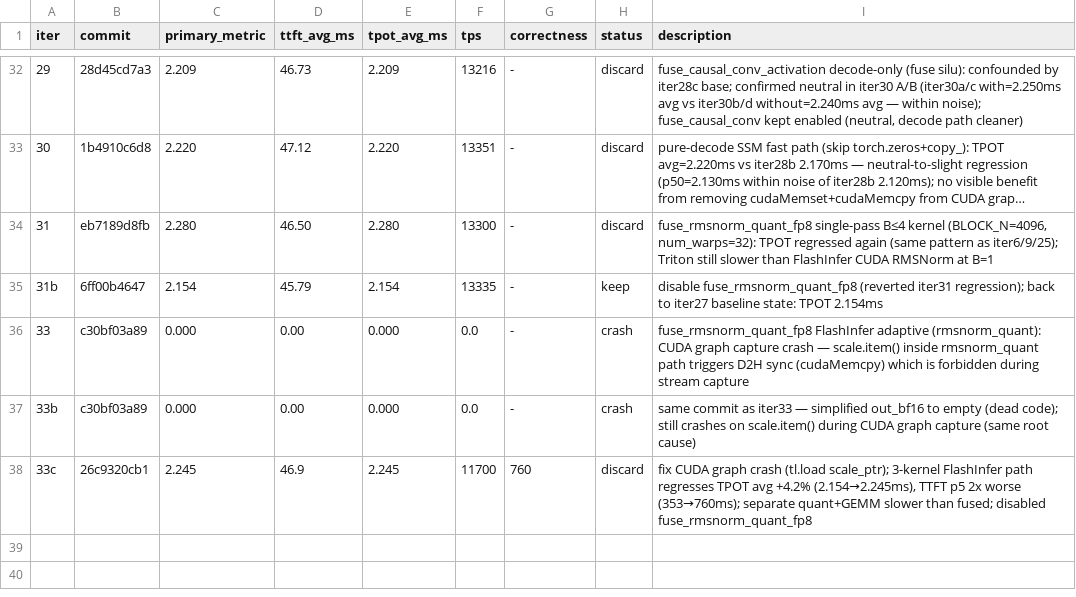
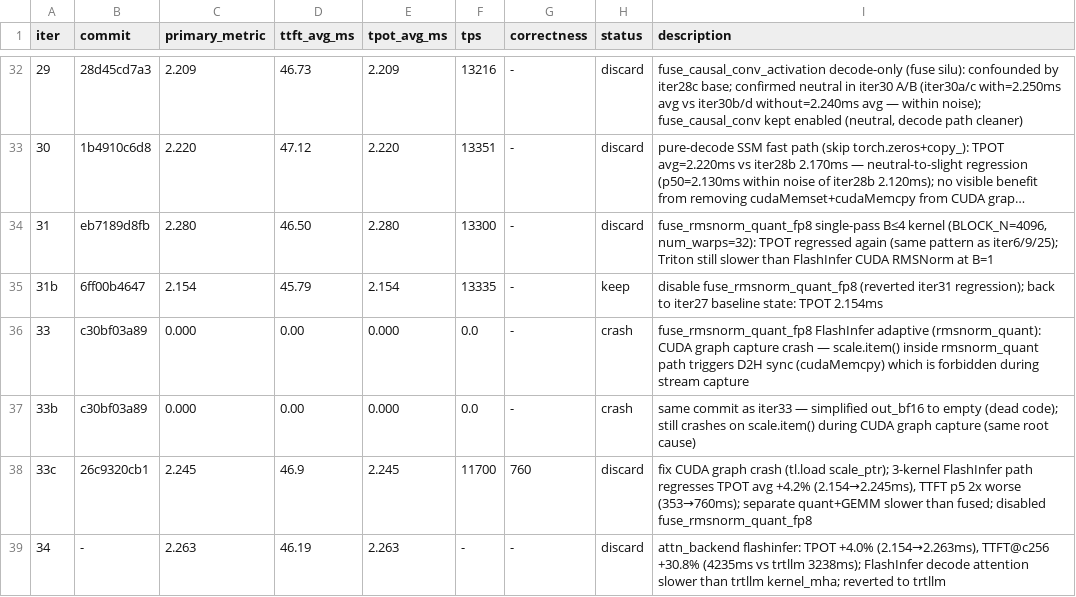
Before and after one commit to nv-auto-deploy/TensorRT-LLM, a TSV file: results.tsv, drawn as a sheet; only a part is shown, gaps mark what is left out; long unchanged cells end in ….

Commit message:
[None][perf] ad_fast_iter 35: Triton GEMV fast path for FP8 linear at M≤4 on sm_90+
iter34 (attn_backend=flashinfer): TPOT +4% (2.263ms), TTFT@c256 +31% → reverted.
FlashInfer decode attention slower than trtllm kernel_mha for this model.

iter35: Add Triton GEMV kernel for trtllm_quant_fp8_linear at M≤4 on H100.
- cuBLAS on H100 achieves ~13% HBM bandwidth at M=1 (GEMV regime)
- Custom Triton GEMV targets 50%+ bandwidth utilisation
- Dispatches from _trtllm_fp8_prequant_linear_core when: sm≥90, M≤4,
  out_dtype ∈ {bf16, fp32}, scales present
- Scale combined as device tensor (tl.load) — CUDA graph safe, no .item()
- Expected: 4-8% TPOT improvement from faster Mamba in_proj/out_proj GEMVs
  (31.8MB in_proj weight × 2 Mamba layers = dominant bandwidth consumer)
- BLOCK_N=128, BLOCK_K=256, num_warps=4

Signed-off-by: Chenghao Zhang <211069071+nvchenghaoz@users.noreply.github.com>

```diff
--- a/results.tsv
+++ b/results.tsv
@@ -38 +38,2 @@ iter	commit	primary_metric	ttft_avg_ms	tpot_avg_ms	tps	correctness	status	descri
 33c	26c9320cb1	2.245	46.9	2.245	11700	760	discard	fix CUDA graph crash (tl.load scale_ptr); 3-kernel FlashInfer path regresses TPOT avg +4.2% (2.154→2.245ms), TTFT p5 2x worse (353→760ms); separate quant+GEMM slower than fused; disabled fuse_rmsnorm_quant_fp8
+34	-	2.263	46.19	2.263	-	-	discard	attn_backend flashinfer: TPOT +4.0% (2.154→2.263ms), TTFT@c256 +30.8% (4235ms vs trtllm 3238ms); FlashInfer decode attention slower than trtllm kernel_mha; reverted to trtllm
```
Also changed, not shown: 2 other files.
